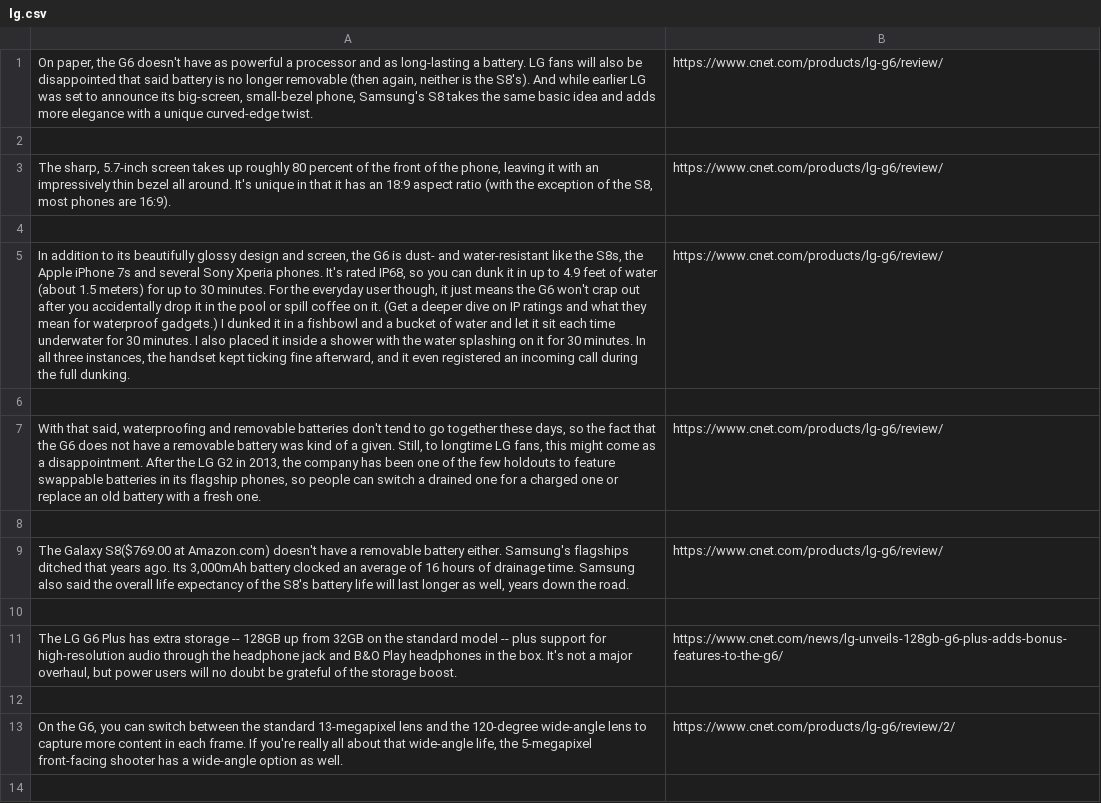
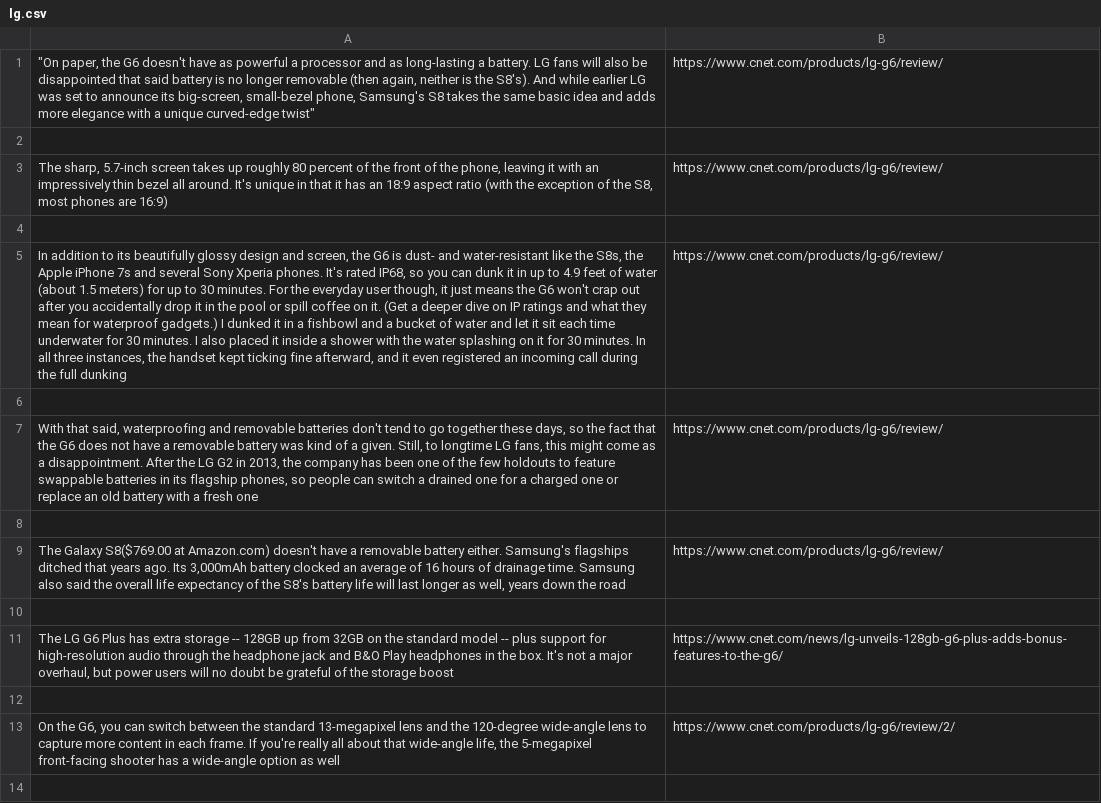
Before and after one commit to campivi/TASI1, a CSV file: lg.csv, drawn as a sheet; only a part is shown; the diff covers the shown part only; the diff names each change by its address in the sheet, - before the commit and + after, or states it on an @@ line.

Commit message:
Update lg.csv

```diff
--- a/lg.csv
+++ b/lg.csv
-A1: On paper, the G6 doesn't have as powerful a processor and as long-lasting a battery. LG fans will also be disappointed that said battery is no longer removable (then again, neither is the S8's). And while earlier LG was set to announce its big-screen, small-bezel phone, Samsung's S8 takes the same basic idea and adds more elegance with a unique curved-edge twist.
+A1: "On paper, the G6 doesn't have as powerful a processor and as long-lasting a battery. LG fans will also be disappointed that said battery is no longer removable (then again, neither is the S8's). And while earlier LG was set to announce its big-screen, small-bezel phone, Samsung's S8 takes the same basic idea and adds more elegance with a unique curved-edge twist"
-A3: …phones are 16:9).
+A3: …phones are 16:9)
-A5: …the full dunking.
+A5: …the full dunking
-A7: …a fresh one.
+A7: …a fresh one
-A9: …down the road.
+A9: …down the road
-A11: …the storage boost.
+A11: …the storage boost
-A13: …option as well.
+A13: …option as well
```
Also changed, not shown: 8 edited cells elsewhere in this file.
